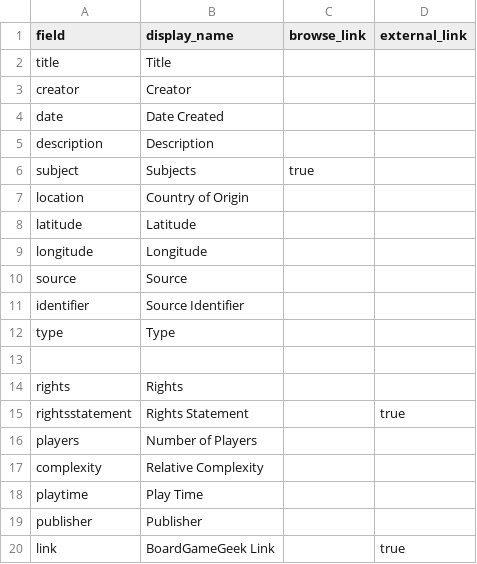
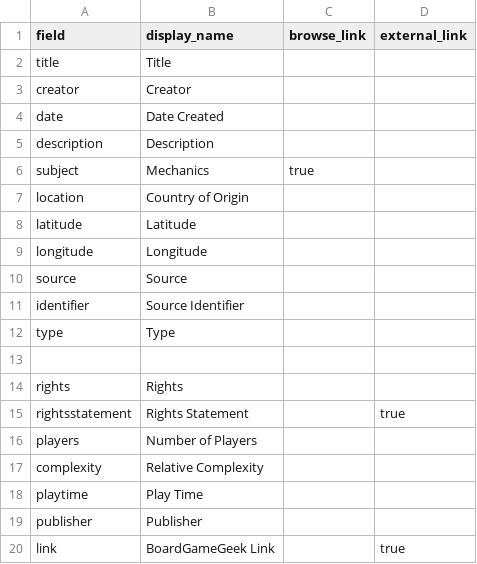
Before and after one commit to samsnwilson/Board-Games, a CSV file: _data/config-metadata.csv, drawn as a sheet.

Commit message:
Update config-metadata.csv

```diff
--- a/_data/config-metadata.csv
+++ b/_data/config-metadata.csv
@@ -5,3 +5,3 @@ date,Date Created,
 description,Description,
-subject,Subjects,true
+subject,Mechanics,true
 location,Country of Origin,
```
